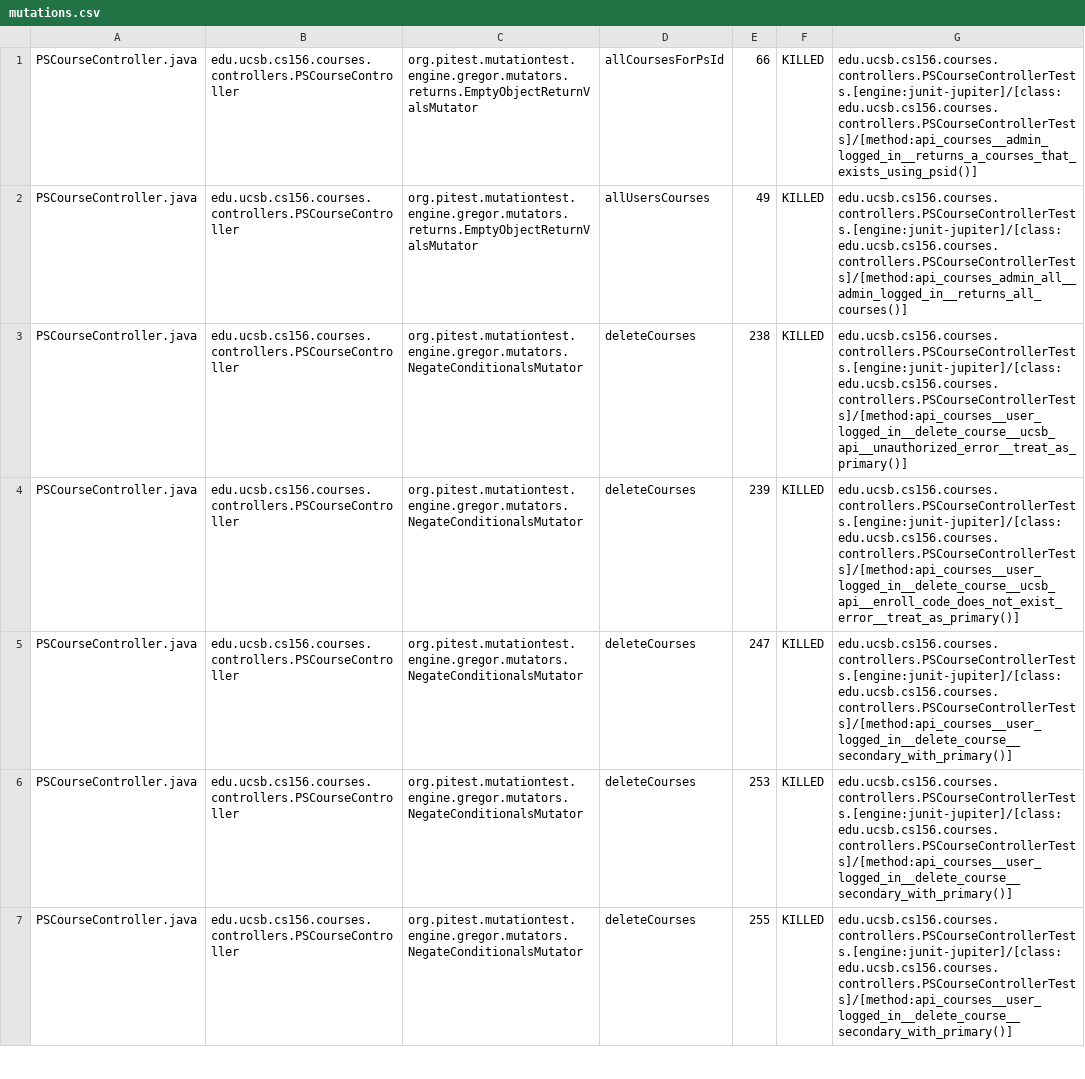
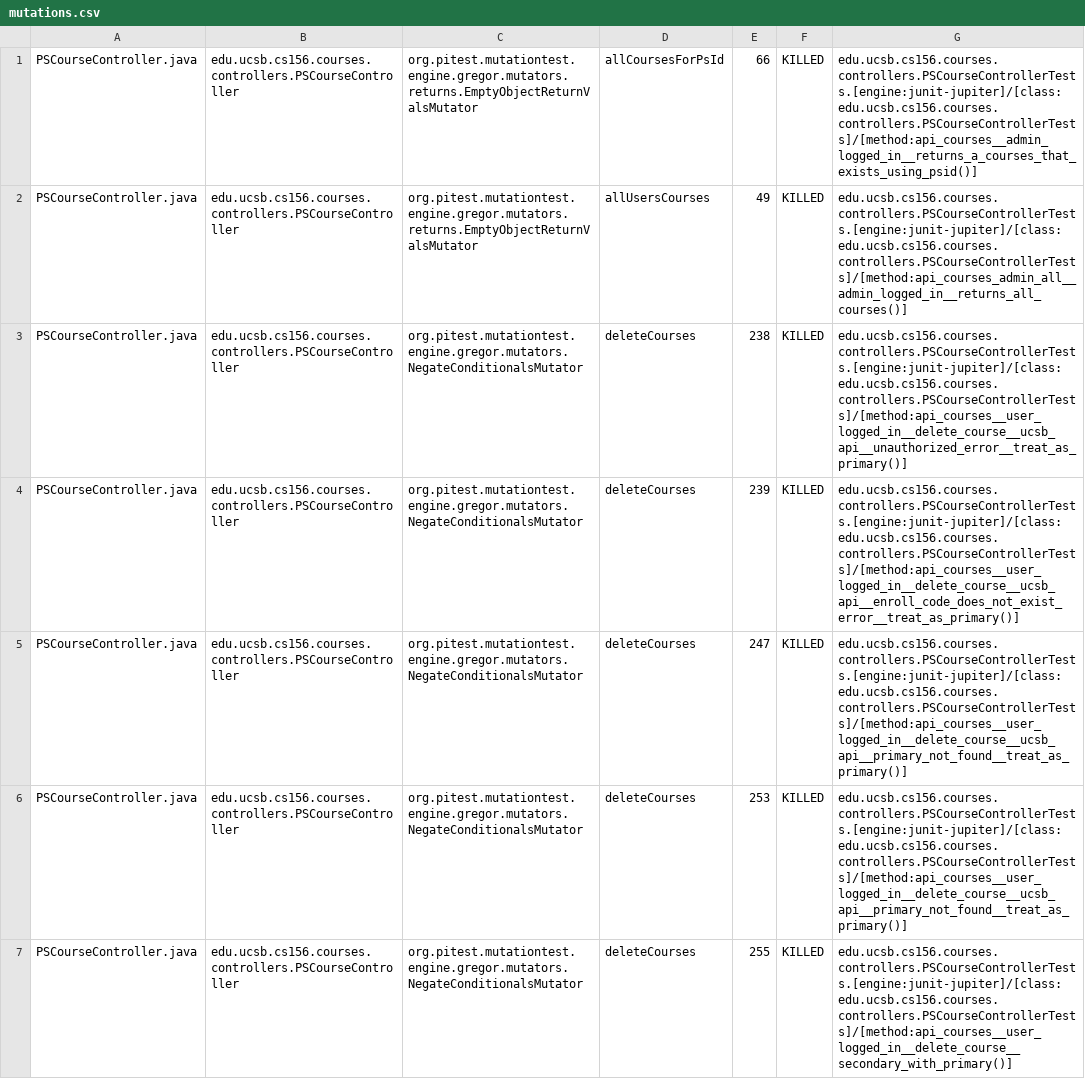
Before and after one commit to ucsb-cs156-s25/proj-courses-s25-03, a CSV file: prs/36/pitest/mutations.csv, drawn as a sheet; only a part is shown; the diff covers the shown part only.

Commit message:
Deploying to gh-pages from @ ucsb-cs156-s25/proj-courses-s25-03@9338da9edc2814f0db5df82dfde4d0a67fa35efb 🚀

```diff
--- a/prs/36/pitest/mutations.csv
+++ b/prs/36/pitest/mutations.csv
@@ -4,4 +4,4 @@ PSCourseController.java,edu.ucsb.cs156.courses.controllers.PSCourseController,or
 PSCourseController.java,edu.ucsb.cs156.courses.controllers.PSCourseController,org.pitest.mutationtest.engine.gregor.mutators.NegateConditionalsMutator,deleteCourses,239,KILLED,edu.ucsb.cs156.courses.controllers.PSCourseControllerTests.[engine:junit-jupiter]/[class:edu.ucsb.cs156.courses.controllers.PSCourseControllerTests]/[method:api_courses__user_logged_in__delete_course__ucsb_api__enroll_code_does_not_exist_error__treat_as_primary()]
-PSCourseController.java,edu.ucsb.cs156.courses.controllers.PSCourseController,org.pitest.mutationtest.engine.gregor.mutators.NegateConditionalsMutator,deleteCourses,247,KILLED,edu.ucsb.cs156.courses.controllers.PSCourseControllerTests.[engine:junit-jupiter]/[class:edu.ucsb.cs156.courses.controllers.PSCourseControllerTests]/[method:api_courses__user_logged_in__delete_course__secondary_with_primary()]
-PSCourseController.java,edu.ucsb.cs156.courses.controllers.PSCourseController,org.pitest.mutationtest.engine.gregor.mutators.NegateConditionalsMutator,deleteCourses,253,KILLED,edu.ucsb.cs156.courses.controllers.PSCourseControllerTests.[engine:junit-jupiter]/[class:edu.ucsb.cs156.courses.controllers.PSCourseControllerTests]/[method:api_courses__user_logged_in__delete_course__secondary_with_primary()]
+PSCourseController.java,edu.ucsb.cs156.courses.controllers.PSCourseController,org.pitest.mutationtest.engine.gregor.mutators.NegateConditionalsMutator,deleteCourses,247,KILLED,edu.ucsb.cs156.courses.controllers.PSCourseControllerTests.[engine:junit-jupiter]/[class:edu.ucsb.cs156.courses.controllers.PSCourseControllerTests]/[method:api_courses__user_logged_in__delete_course__ucsb_api__primary_not_found__treat_as_primary()]
+PSCourseController.java,edu.ucsb.cs156.courses.controllers.PSCourseController,org.pitest.mutationtest.engine.gregor.mutators.NegateConditionalsMutator,deleteCourses,253,KILLED,edu.ucsb.cs156.courses.controllers.PSCourseControllerTests.[engine:junit-jupiter]/[class:edu.ucsb.cs156.courses.controllers.PSCourseControllerTests]/[method:api_courses__user_logged_in__delete_course__ucsb_api__primary_not_found__treat_as_primary()]
 PSCourseController.java,edu.ucsb.cs156.courses.controllers.PSCourseController,org.pitest.mutationtest.engine.gregor.mutators.NegateConditionalsMutator,deleteCourses,255,KILLED,edu.ucsb.cs156.courses.controllers.PSCourseControllerTests.[engine:junit-jupiter]/[class:edu.ucsb.cs156.courses.controllers.PSCourseControllerTests]/[method:api_courses__user_logged_in__delete_course__secondary_with_primary()]
```
Also changed, not shown: 1 added row, 1 removed row and 35 edited cells elsewhere in this file, 45 other files.
